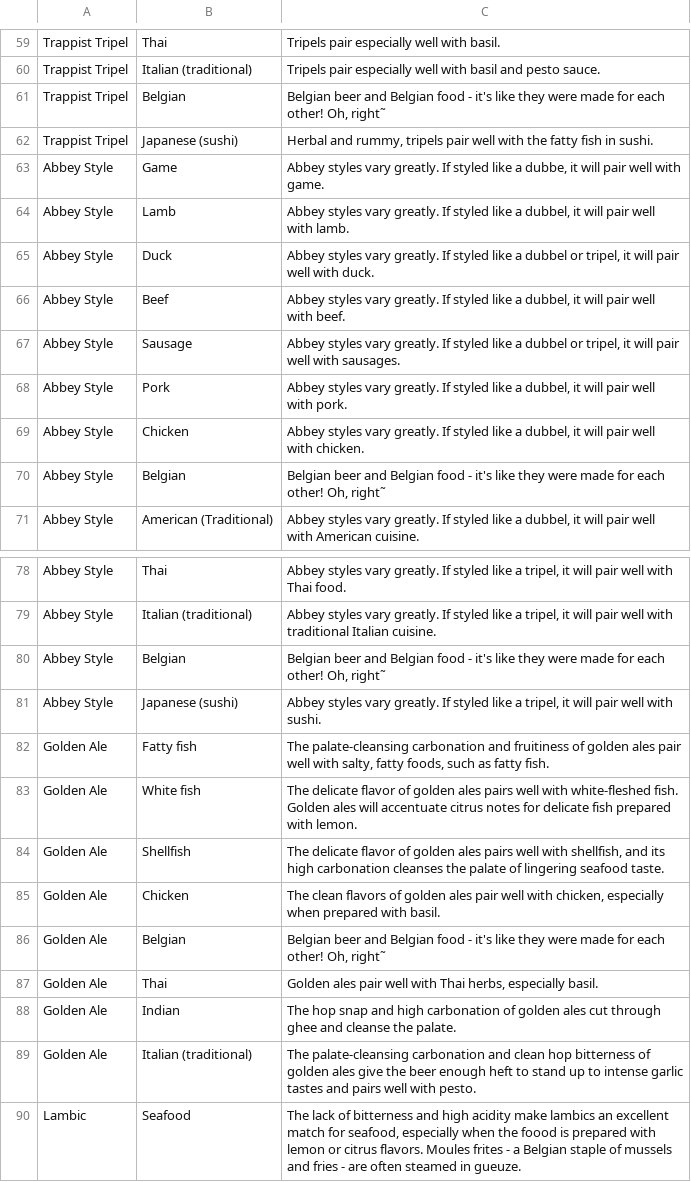
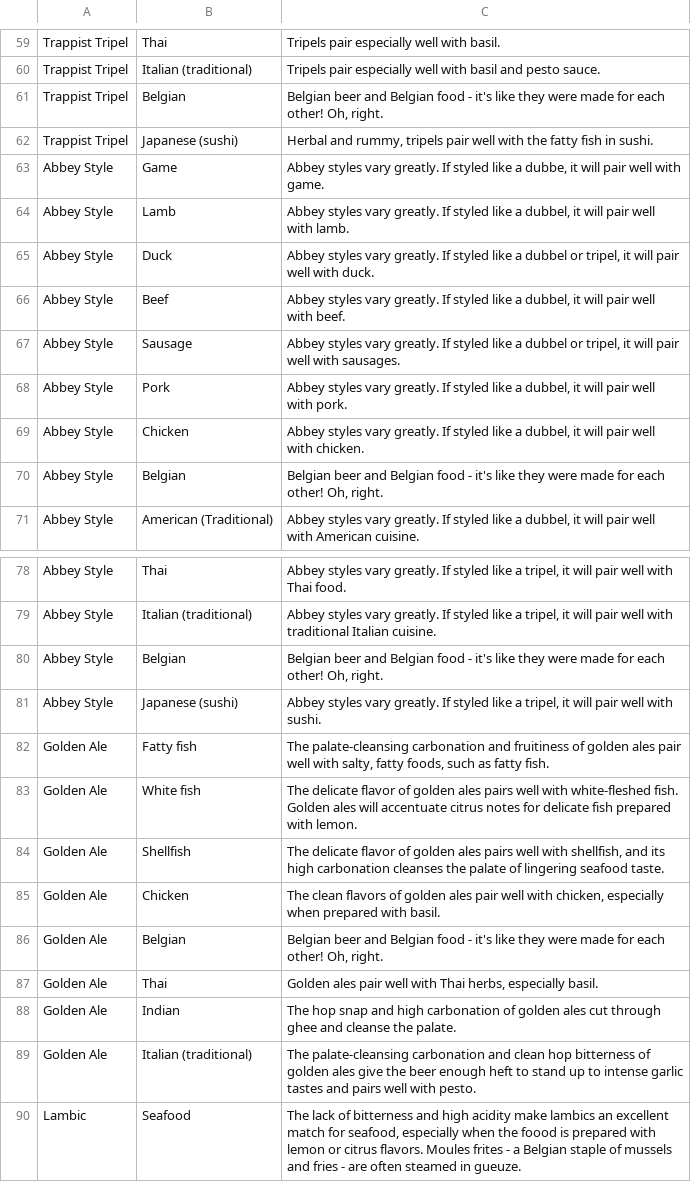
Before and after one commit to baconjockey/BYOBuddy, a CSV file: db/seeds/Pairings.csv, drawn as a sheet; only a part is shown, gaps mark what is left out; the diff covers the shown part only; the diff names each change by its address in the sheet, - before the commit and + after, or states it on an @@ line.

```diff
--- a/db/seeds/Pairings.csv
+++ b/db/seeds/Pairings.csv
-C61: …other! Oh, right˜
+C61: …other! Oh, right.
-C70: …other! Oh, right˜
+C70: …other! Oh, right.
-C80: …other! Oh, right˜
+C80: …other! Oh, right.
-C86: …other! Oh, right˜
+C86: …other! Oh, right.
```
Also changed, not shown: 21 added rows and 13 edited cells elsewhere in this file, db/seeds/BeerStyle.csv, 2 other files.
